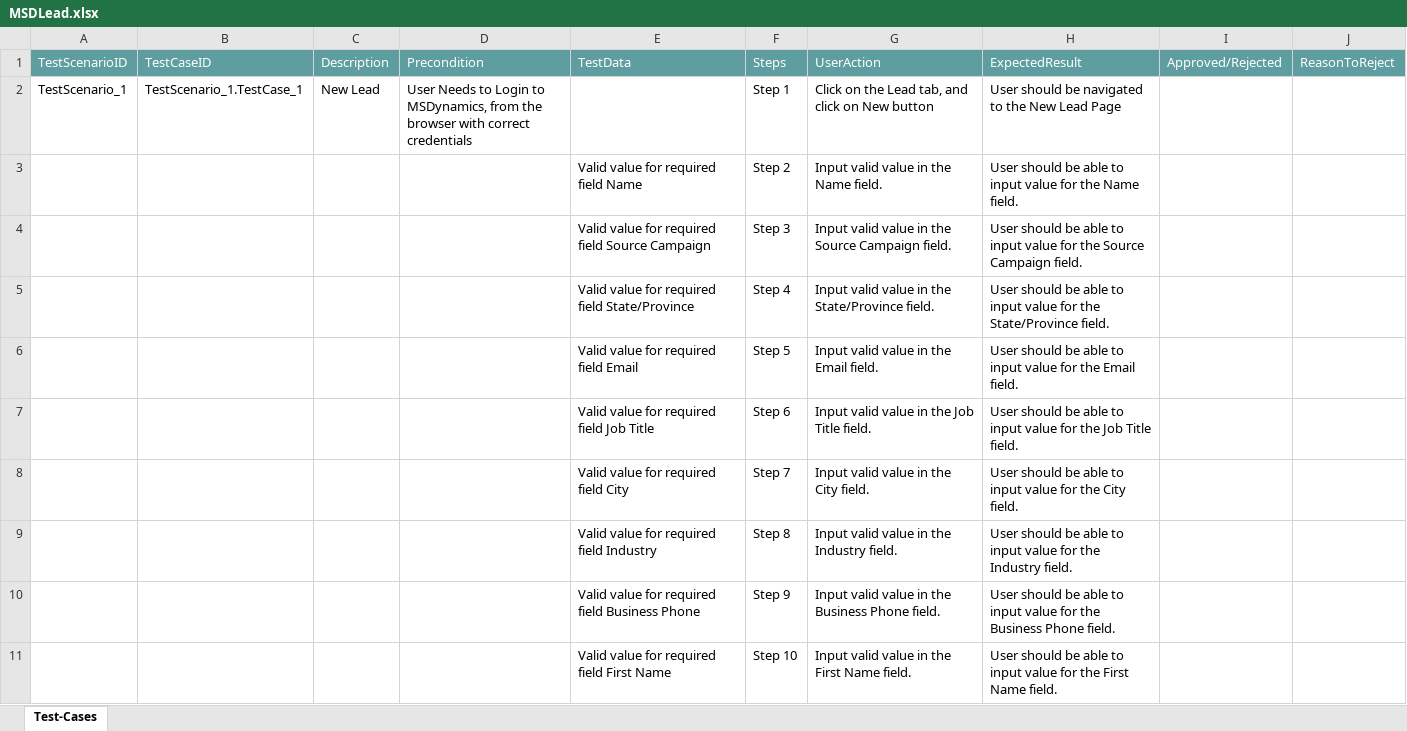
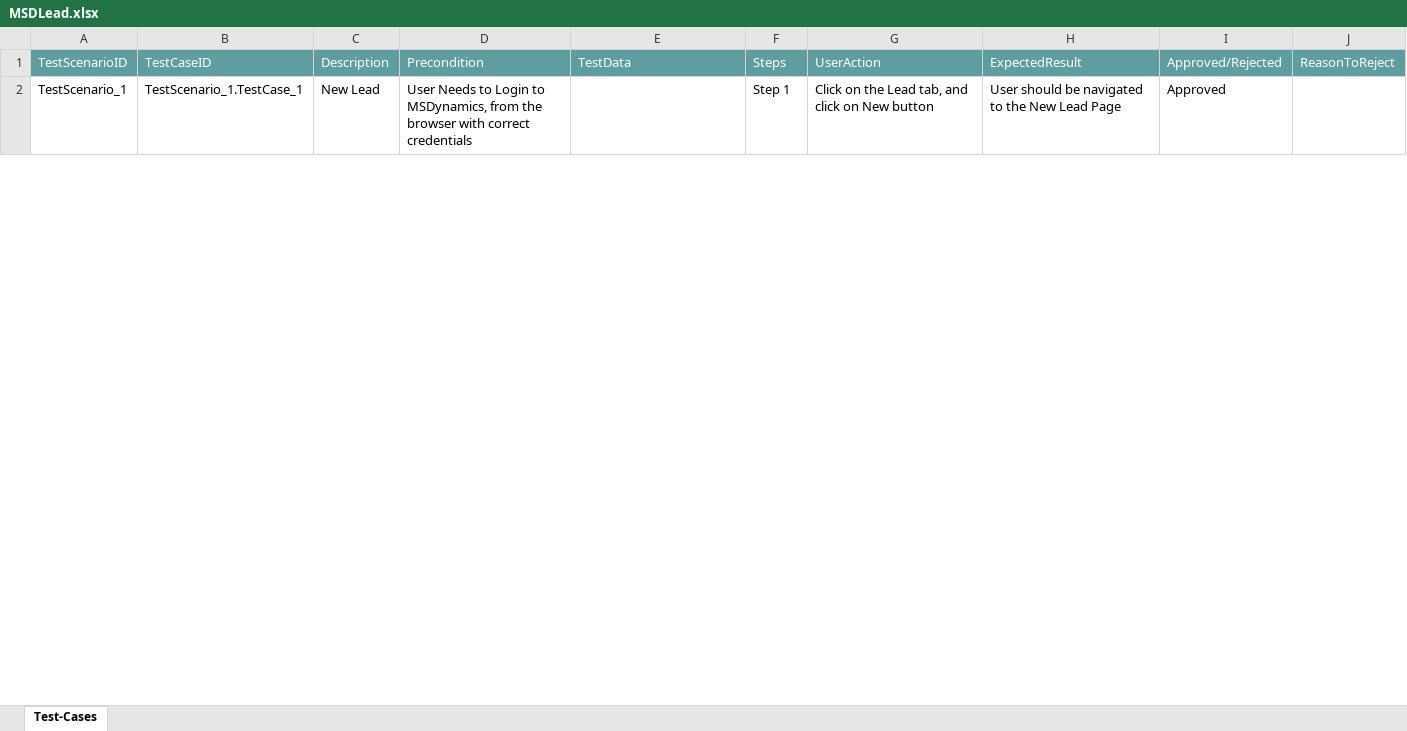
Before and after one commit to ShaikMohamedIrfan/MSD, an Excel workbook: MSDLead.xlsx, sheet Test-Cases, drawn as a sheet; only a part is shown; values as stored, in another font and other column widths than the file's, no borders; table styles not drawn; the diff covers the shown part only; the diff names each change by its address in the sheet, - before the commit and + after, or states it on an @@ line.

Commit message:
Update MSDLead.xlsx

```diff
--- a/MSDLead.xlsx (sheet Test-Cases)
+++ b/MSDLead.xlsx (sheet Test-Cases)
-I2: (empty)
+I2: Approved
@@ row 3 hidden:  |  |  |  | Valid value for required field Name | Step 2 | Input valid value in the Name field. | User should be able to input value for the Name field. @@
@@ row 4 hidden:  |  |  |  | Valid value for required field Source Campaign | Step 3 | Input valid value in the Source Campaign field. | User should be able to input value for the Source Campaign field. @@
@@ row 5 hidden:  |  |  |  | Valid value for required field State/Province | Step 4 | Input valid value in the State/Province field. | User should be able to input value for the State/Province field. @@
@@ row 6 hidden:  |  |  |  | Valid value for required field Email | Step 5 | Input valid value in the Email field. | User should be able to input value for the Email field. @@
@@ row 7 hidden:  |  |  |  | Valid value for required field Job Title | Step 6 | Input valid value in the Job Title field. | User should be able to input value for the Job Title field. @@
@@ row 8 hidden:  |  |  |  | Valid value for required field City | Step 7 | Input valid value in the City field. | User should be able to input value for the City field. @@
@@ row 9 hidden:  |  |  |  | Valid value for required field Industry | Step 8 | Input valid value in the Industry field. | User should be able to input value for the Industry field. @@
@@ row 10 hidden:  |  |  |  | Valid value for required field Business Phone | Step 9 | Input valid value in the Business Phone field. | User should be able to input value for the Business Phone field. @@
@@ row 11 hidden:  |  |  |  | Valid value for required field First Name | Step 10 | Input valid value in the First Name field. | User should be able to input value for the First Name field. @@
```
Also changed, not shown: 64 hidden or unhidden rows and 3 edited cells elsewhere in this sheet.
